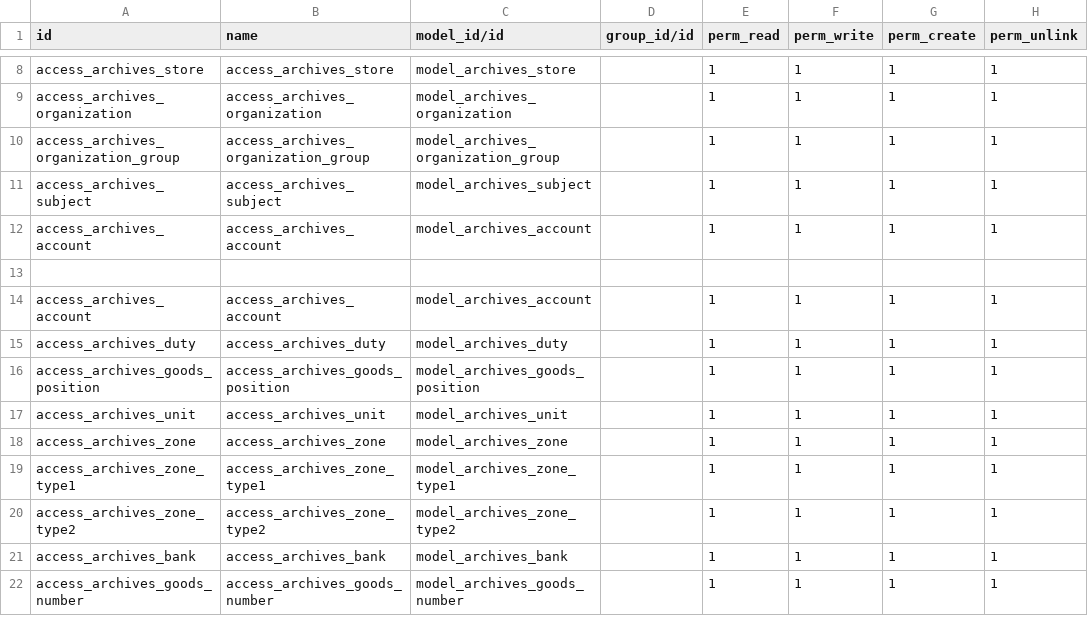
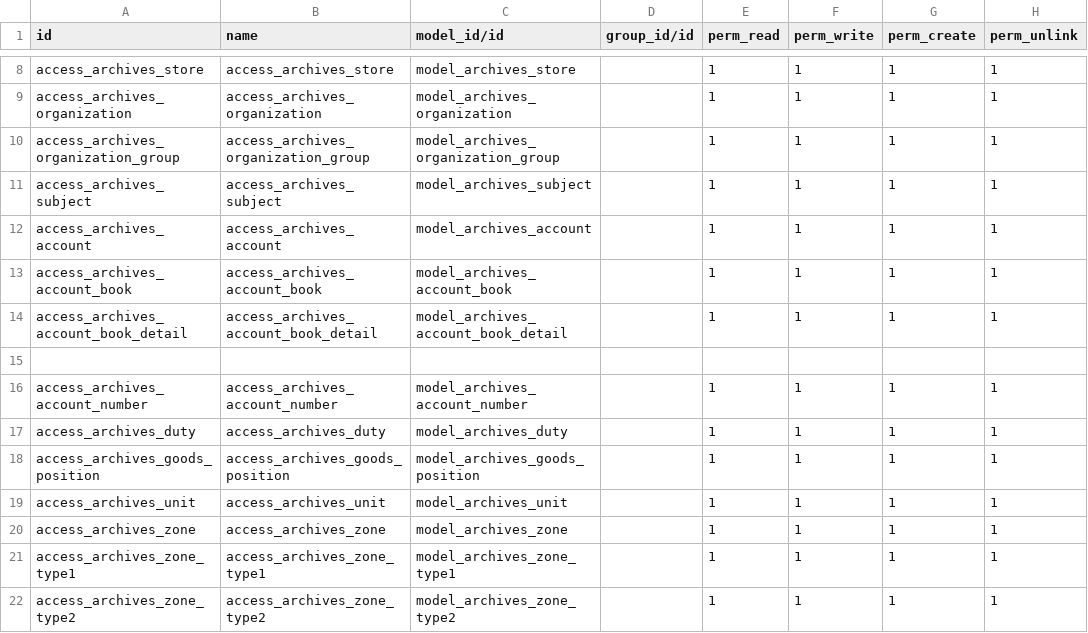
Before and after one commit to Eric2015-8/studyDemo, a CSV file: archives/security/ir.model.access.csv, drawn as a sheet; only a part is shown, gaps mark what is left out; the shorter side is filled out with more unchanged rows.

Commit message:
新增[账本]档案；将员工里的帐号对应的数据表重命名为account_number，防止误解，还需要将对应的文件也修改

```diff
--- a/archives/security/ir.model.access.csv
+++ b/archives/security/ir.model.access.csv
@@ -12,4 +12,6 @@ access_archives_subject,access_archives_subject,model_archives_subject,,1,1,1,1
 access_archives_account,access_archives_account,model_archives_account,,1,1,1,1
+access_archives_account_book,access_archives_account_book,model_archives_account_book,,1,1,1,1
+access_archives_account_book_detail,access_archives_account_book_detail,model_archives_account_book_detail,,1,1,1,1
 
-access_archives_account,access_archives_account,model_archives_account,,1,1,1,1
+access_archives_account_number,access_archives_account_number,model_archives_account_number,,1,1,1,1
 access_archives_duty,access_archives_duty,model_archives_duty,,1,1,1,1
```
Also changed, not shown: 8 other files.
